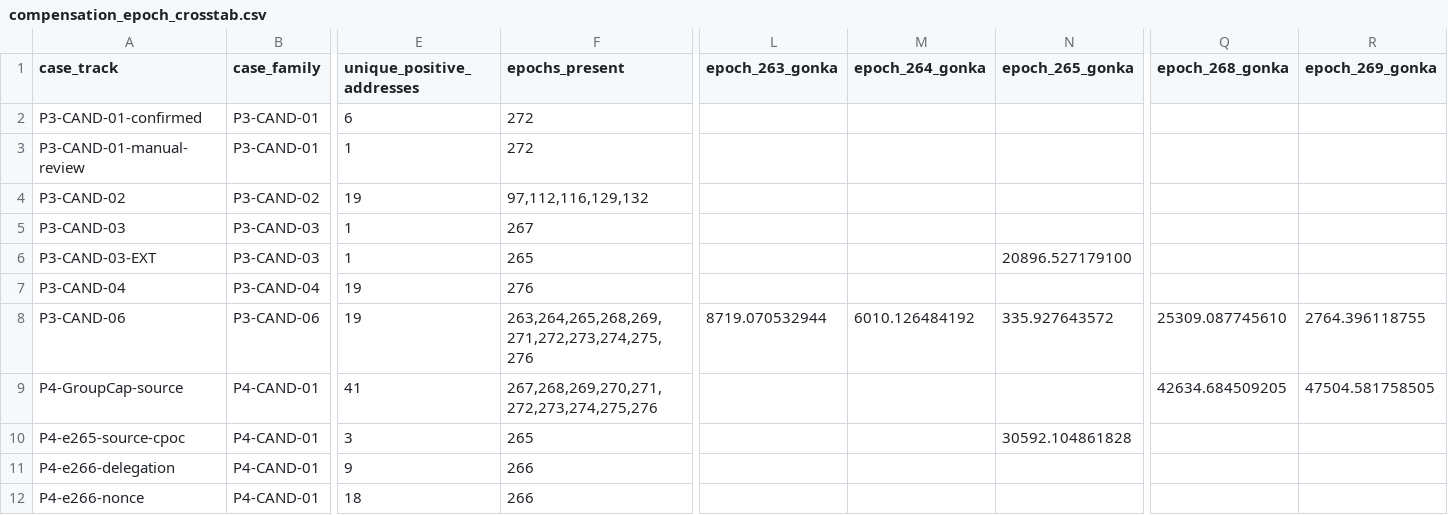
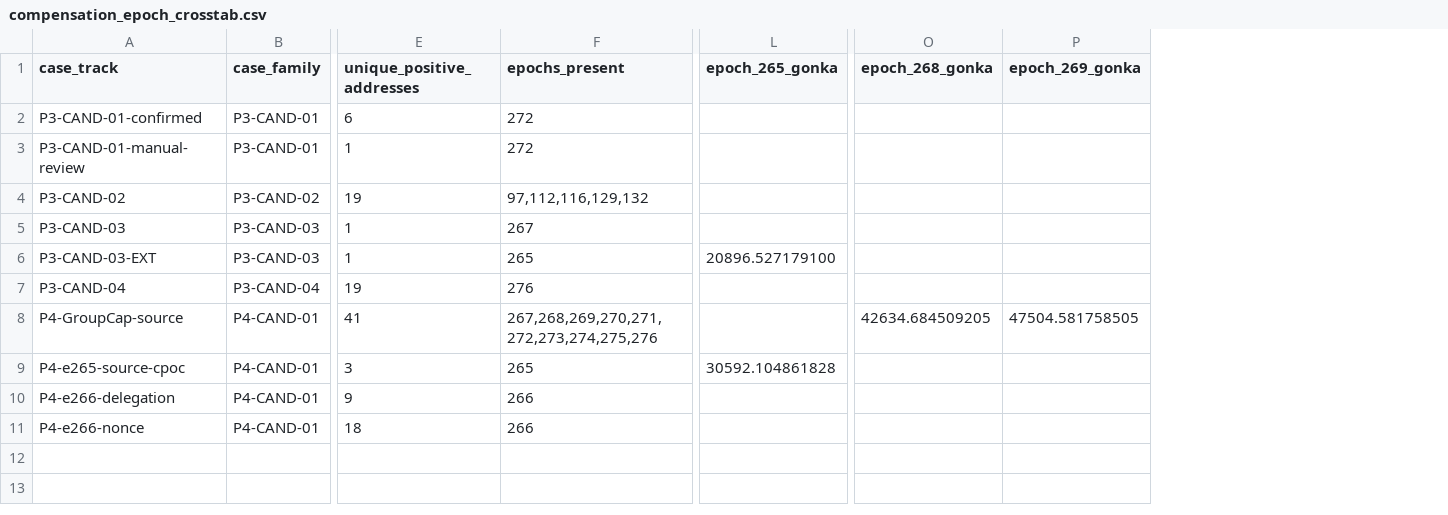
Before and after one commit to huxuxuya/GRC3, a CSV file: compensation_epoch_crosstab.csv, drawn as a sheet; only a part is shown, gaps mark what is left out; rows hold the shown columns only; the diff names each change by its address in the sheet, - before the commit and + after, or states it on an @@ line.

```diff
--- a/compensation_epoch_crosstab.csv
+++ b/compensation_epoch_crosstab.csv
-column L (epoch_263_gonka), empty
-column M (epoch_264_gonka), empty
-row 8: P3-CAND-06 | P3-CAND-06 | 19 | 263,264,265,268,269,271,272,273,274,275,276 | 8719.070532944 | 6010.126484192 | 335.927643572 | 25309.087745610 | 2764.396118755
```
Also changed, not shown: compensation_address_case_crosstab.csv, 3 other files.
